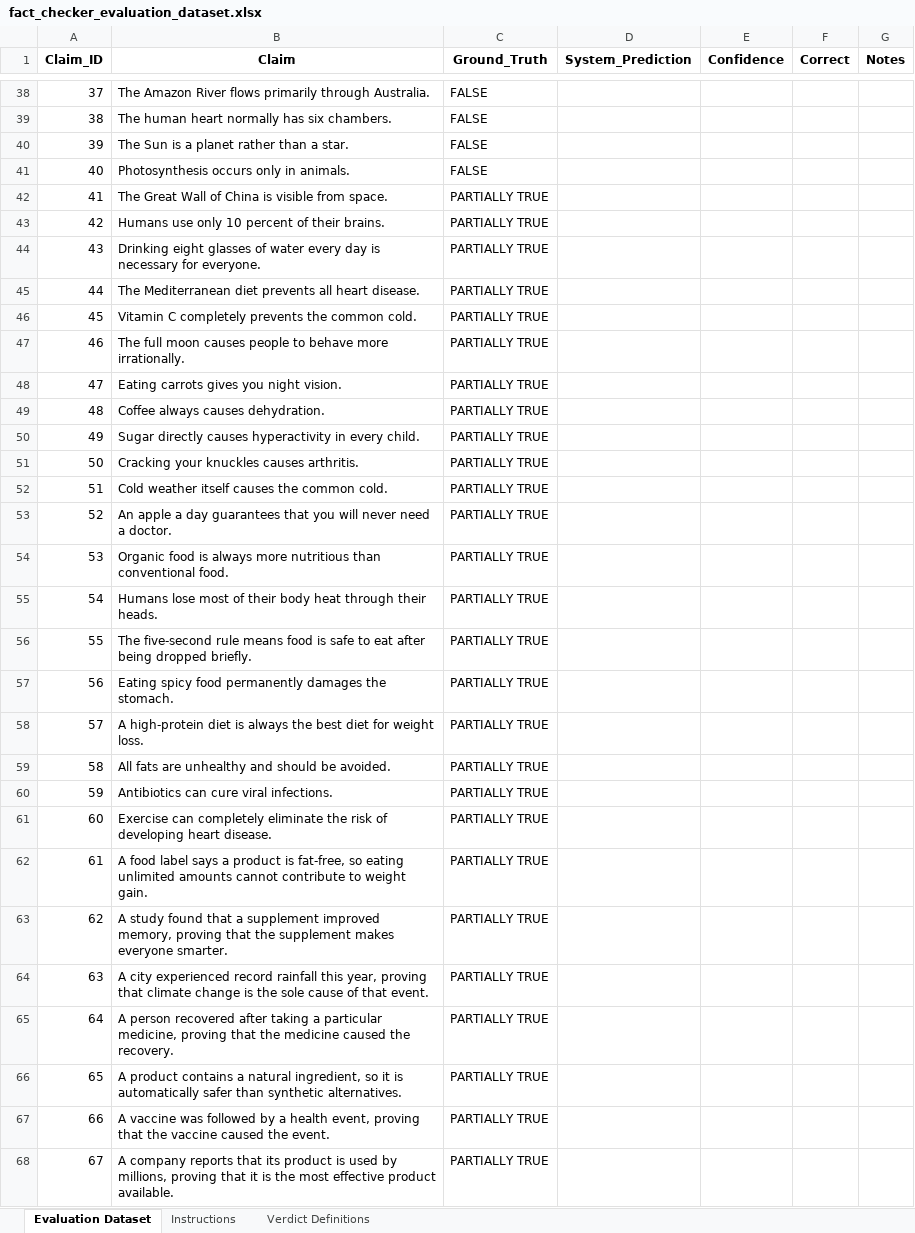
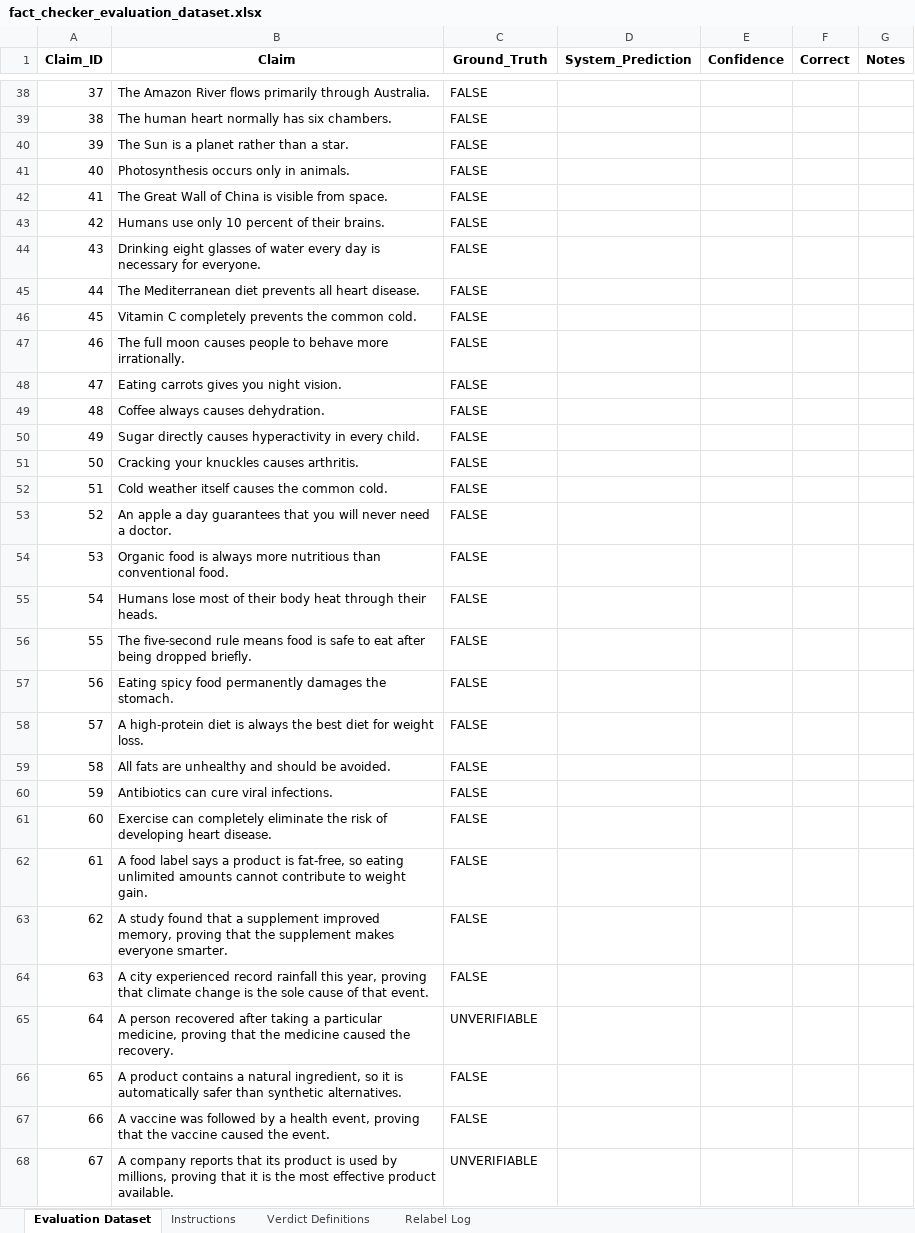
Before and after one commit to diviyaandu/Fact_checker, an Excel workbook: fact_checker_evaluation_dataset.xlsx, sheet Evaluation Dataset, drawn as a sheet; only a part is shown, gaps mark what is left out; values as stored, in another font and other column widths than the file's, no borders; the diff covers the shown part only; the diff names each change by its address in the sheet, - before the commit and + after, or states it on an @@ line.

Commit message:
Refactor verdict system to remove 'PARTIALLY TRUE' and transition to a 3-class model
- Introduced a new predictions dataset for evaluation with updated claims and predictions.
- Updated confusion matrix to reflect the removal of 'PARTIALLY TRUE' verdict.
- Adjusted metrics calculations and JSON output to align with the new 3-class verdict system.
- Modified prediction results to remove 'PARTIALLY TRUE' and ensure consistency across evaluation files.
- Refactored evaluation scripts to eliminate legacy verdict aliases and streamline verdict processing.
- Updated tests to validate the new 3-class system and ensure proper handling of verdicts.
- Removed references to 'PARTIALLY TRUE' from scoring and UI components.

```diff
--- a/fact_checker_evaluation_dataset.xlsx (sheet Evaluation Dataset)
+++ b/fact_checker_evaluation_dataset.xlsx (sheet Evaluation Dataset)
+sheet tab: Relabel Log
-C42:C64 (Ground_Truth): PARTIALLY TRUE
+C42:C64 (Ground_Truth): FALSE
-C65 (Ground_Truth): PARTIALLY TRUE
+C65 (Ground_Truth): UNVERIFIABLE
-C66:C67 (Ground_Truth): PARTIALLY TRUE
+C66:C67 (Ground_Truth): FALSE
-C68 (Ground_Truth): PARTIALLY TRUE
+C68 (Ground_Truth): UNVERIFIABLE
```
Also changed, not shown: 13 edited cells elsewhere in this sheet, sheet Verdict Definitions, 23 other files.
